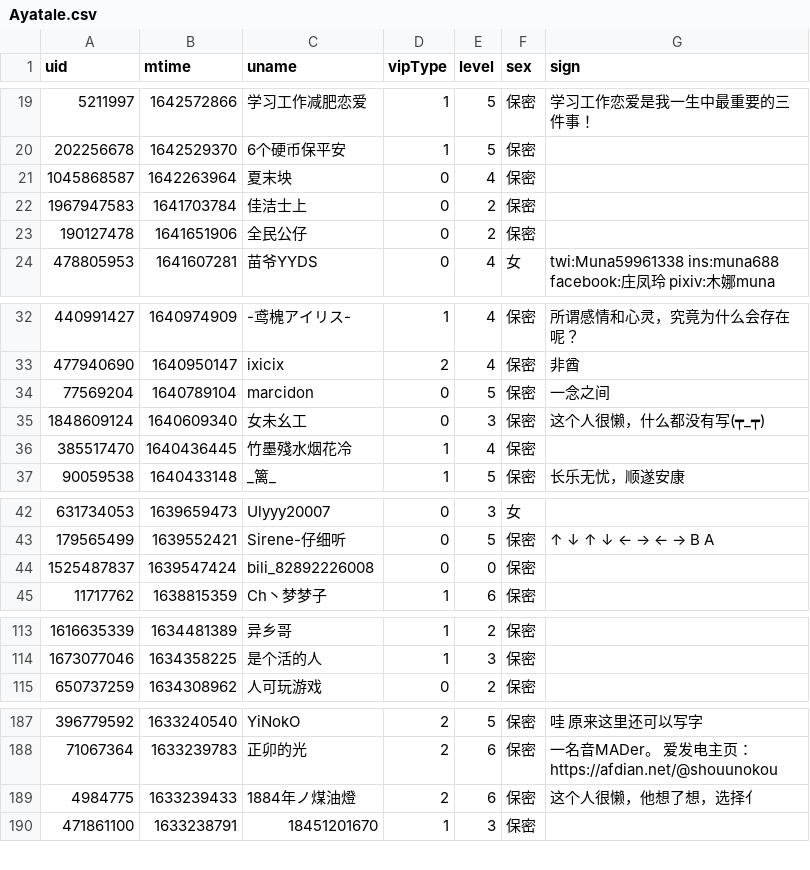
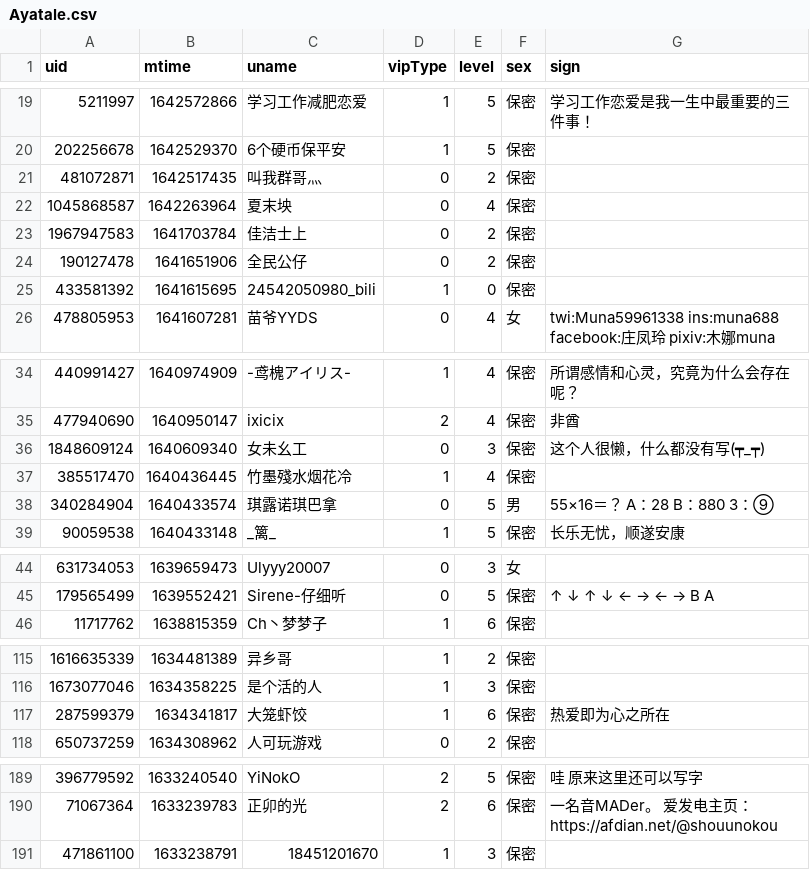
Before and after one commit to Brx86/web, a CSV file: 25773550/Ayatale.csv, drawn as a sheet; only a part is shown, gaps mark what is left out; the diff covers the shown part only.

```diff
--- a/25773550/Ayatale.csv
+++ b/25773550/Ayatale.csv
@@ -20,2 +20,3 @@ uid,mtime,uname,vipType,level,sex,sign
 202256678,1642529370,6个硬币保平安,1,5,保密,
+481072871,1642517435,叫我群哥灬,0,2,保密,
 1045868587,1642263964,夏末坱,0,4,保密,
@@ -23,2 +24,3 @@ uid,mtime,uname,vipType,level,sex,sign
 190127478,1641651906,全民公仔,0,2,保密,
+433581392,1641615695,24542050980_bili,1,0,保密,
 478805953,1641607281,苗爷YYDS,0,4,女, twi:Muna59961338 ins:muna688 facebook:庄凤玲 pixiv:木娜muna
@@ -33,5 +35,5 @@ uid,mtime,uname,vipType,level,sex,sign
 477940690,1640950147,ixicix,2,4,保密,非酋
-77569204,1640789104,marcidon,0,5,保密,一念之间
 1848609124,1640609340,女未幺工,0,3,保密,这个人很懒，什么都没有写(┯_┯)
 385517470,1640436445,竹墨殘水烟花冷,1,4,保密,
+340284904,1640433574,琪露诺琪巴拿,0,5,男,55×16＝？        A：28      B：880      3：⑨
 90059538,1640433148,_篱_,1,5,保密,长乐无忧，顺遂安康
@@ -43,3 +45,2 @@ uid,mtime,uname,vipType,level,sex,sign
 179565499,1639552421,Sirene-仔细听,0,5,保密,↑ ↓ ↑ ↓ ← → ← → B A
-1525487837,1639547424,bili_82892226008,0,0,保密,
 11717762,1638815359,Ch丶梦梦子,1,6,保密,
@@ -114,2 +116,3 @@ uid,mtime,uname,vipType,level,sex,sign
 1673077046,1634358225,是个活的人,1,3,保密,
+287599379,1634341817,大笼虾饺,1,6,保密,热爱即为心之所在
 650737259,1634308962,人可玩游戏,0,2,保密,
@@ -188,3 +190,2 @@ uid,mtime,uname,vipType,level,sex,sign
 71067364,1633239783,正卯的光,2,6,保密,一名音MADer。 爱发电主页：https://afdian.net/@shouunokou
-4984775,1633239433,1884年ノ煤油燈,2,6,保密,这个人很懒，他想了想，选择亻
 471861100,1633238791,18451201670,1,3,保密,
```
Also changed, not shown: 8 added rows and 9 removed rows elsewhere in this file, 172809260/晨露ZLQ.csv, 439916362/朝色泛起之际_.csv, 3 other files.
